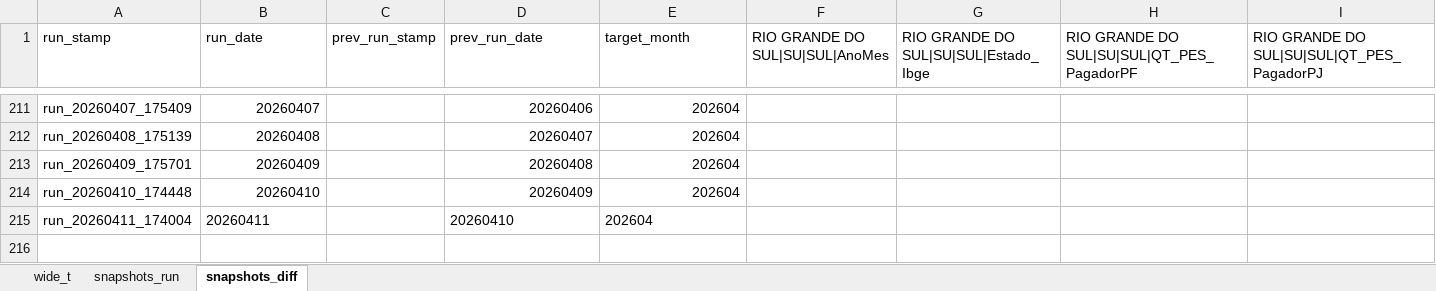
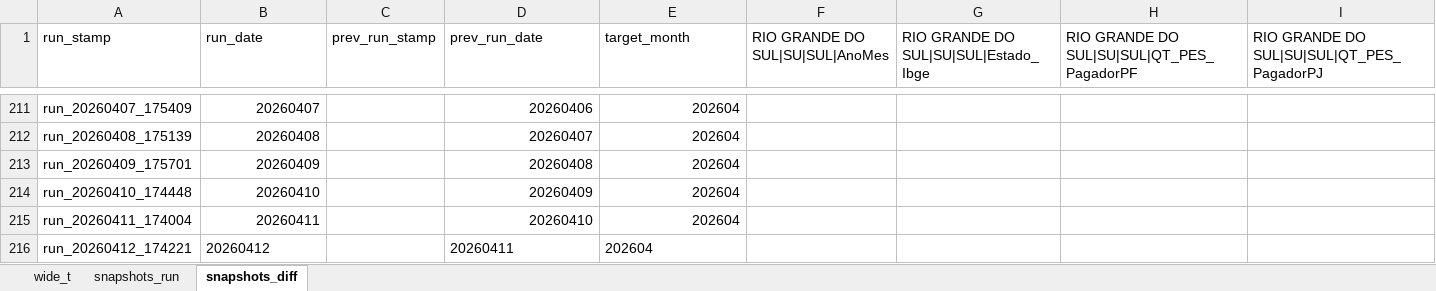
Before and after one commit to rubemcora08-create/PIX, an Excel workbook: pix_pordia.xlsx, sheet snapshots_diff, drawn as a sheet; only a part is shown, gaps mark what is left out; values as stored, in another font and other column widths than the file's, no borders; rows hold the shown columns only; the diff names each change by its address in the sheet, - before the commit and + after, or states it on an @@ line.

```diff
--- a/pix_pordia.xlsx (sheet snapshots_diff)
+++ b/pix_pordia.xlsx (sheet snapshots_diff)
-B215 alignment: left
+B215 alignment: right
-D215:E215 alignment: left
+D215:E215 alignment: right
+row 216: run_20260412_174221 | 20260412 |  | 20260411 | 202604
```
Also changed, not shown: sheet wide_t, sheet snapshots_run.
